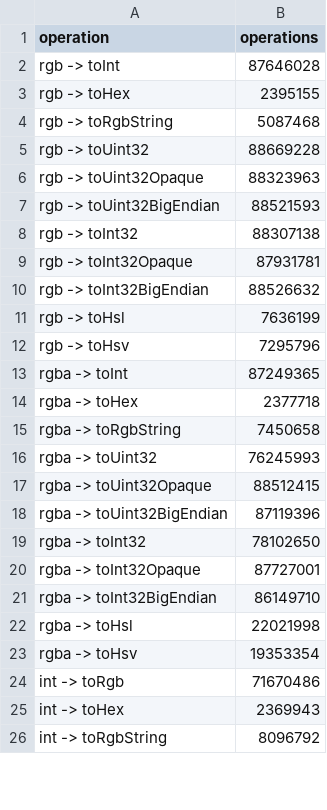
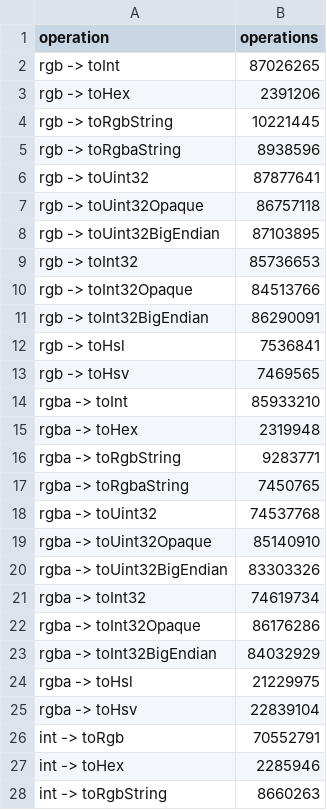
Before and after one commit to jakoivis/color-util, a CSV file: benchmark/benchmark-0.5.0-chrome-result.csv, drawn as a sheet; only a part is shown; the diff covers the shown part only.

```diff
--- a/benchmark/benchmark-0.5.0-chrome-result.csv
+++ b/benchmark/benchmark-0.5.0-chrome-result.csv
@@ -1,26 +1,28 @@
 operation,operations
-rgb -> toInt,87646028
-rgb -> toHex,2395155
-rgb -> toRgbString,5087468
-rgb -> toUint32,88669228
-rgb -> toUint32Opaque,88323963
-rgb -> toUint32BigEndian,88521593
-rgb -> toInt32,88307138
-rgb -> toInt32Opaque,87931781
-rgb -> toInt32BigEndian,88526632
-rgb -> toHsl,7636199
-rgb -> toHsv,7295796
-rgba -> toInt,87249365
-rgba -> toHex,2377718
-rgba -> toRgbString,7450658
-rgba -> toUint32,76245993
-rgba -> toUint32Opaque,88512415
-rgba -> toUint32BigEndian,87119396
-rgba -> toInt32,78102650
-rgba -> toInt32Opaque,87727001
-rgba -> toInt32BigEndian,86149710
-rgba -> toHsl,22021998
-rgba -> toHsv,19353354
-int -> toRgb,71670486
-int -> toHex,2369943
-int -> toRgbString,8096792
+rgb -> toInt,87026265
+rgb -> toHex,2391206
+rgb -> toRgbString,10221445
+rgb -> toRgbaString,8938596
+rgb -> toUint32,87877641
+rgb -> toUint32Opaque,86757118
+rgb -> toUint32BigEndian,87103895
+rgb -> toInt32,85736653
+rgb -> toInt32Opaque,84513766
+rgb -> toInt32BigEndian,86290091
+rgb -> toHsl,7536841
+rgb -> toHsv,7469565
+rgba -> toInt,85933210
+rgba -> toHex,2319948
+rgba -> toRgbString,9283771
+rgba -> toRgbaString,7450765
+rgba -> toUint32,74537768
+rgba -> toUint32Opaque,85140910
+rgba -> toUint32BigEndian,83303326
+rgba -> toInt32,74619734
+rgba -> toInt32Opaque,86176286
+rgba -> toInt32BigEndian,84032929
+rgba -> toHsl,21229975
+rgba -> toHsv,22839104
+int -> toRgb,70552791
+int -> toHex,2285946
+int -> toRgbString,8660263
```
Also changed, not shown: 5 added rows and 24 edited cells elsewhere in this file, benchmark/benchmark-0.5.0-chrome-result-any.csv, benchmark/benchmark-0.5.0-chrome-result-other.csv, 6 other files.
